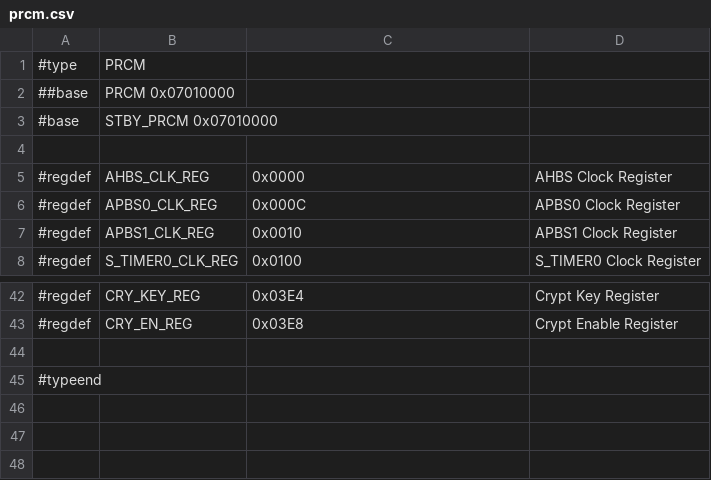
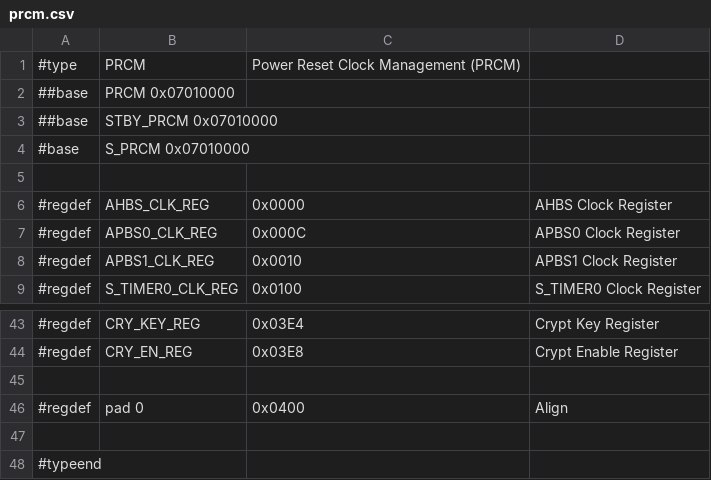
Before and after one commit to ua1arn/hftrx, a CSV file: tools/genregdefs/aw_a733/prcm.csv, drawn as a sheet; only a part is shown, gaps mark what is left out.

```diff
--- a/tools/genregdefs/aw_a733/prcm.csv
+++ b/tools/genregdefs/aw_a733/prcm.csv
@@ -1,4 +1,5 @@
-#type; PRCM
+#type; PRCM; Power Reset Clock Management (PRCM)
 ##base; PRCM 0x07010000
-#base; STBY_PRCM 0x07010000
+##base; STBY_PRCM 0x07010000
+#base; S_PRCM 0x07010000
 
@@ -43,2 +44,4 @@
 #regdef; CRY_EN_REG; 0x03E8; Crypt Enable Register
+
+#regdef; pad 0; 0x0400; Align
 
```
Also changed, not shown: tools/genregdefs/aw_a733/cpu_subsys.csv, 4 other files.
